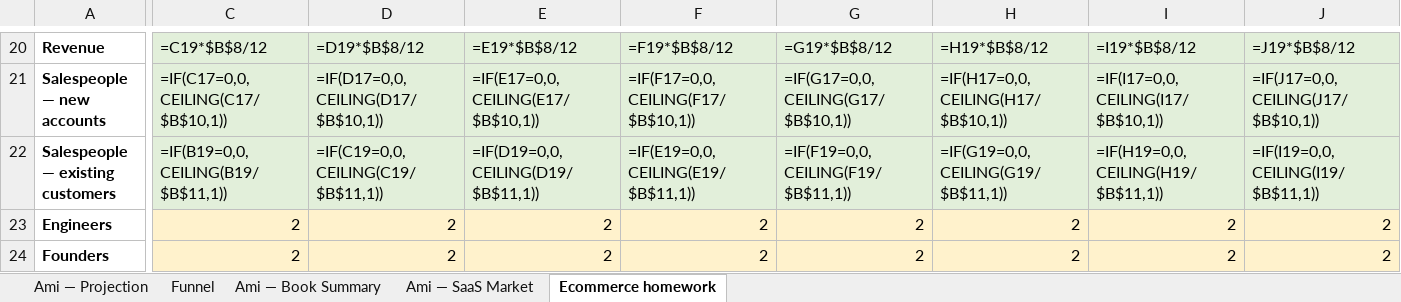
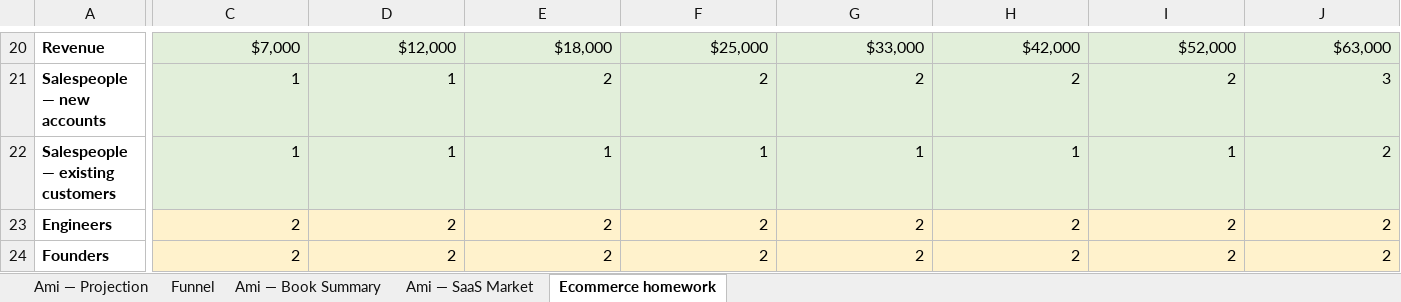
Before and after one commit to amih/AmiHeines.com, an Excel workbook: business_plans.xlsx, sheet Ecommerce homework, drawn as a sheet; only a part is shown, gaps mark what is left out; values as stored, in another font and other column widths than the file's, no borders; formulas without a stored value are shown as written; removed rows and columns are numbered as before the commit, all else as after; rows hold the shown columns only; the diff covers the shown part only; the diff names each change by its address in the sheet, - before the commit and + after, or states it on an @@ line.

```diff
--- a/business_plans.xlsx (sheet Ecommerce homework)
+++ b/business_plans.xlsx (sheet Ecommerce homework)
-C20: =C19*$B$8/12
+C20: $7,000
-D20: =D19*$B$8/12
+D20: $12,000
-E20: =E19*$B$8/12
+E20: $18,000
-F20: =F19*$B$8/12
+F20: $25,000
-G20: =G19*$B$8/12
+G20: $33,000
-H20: =H19*$B$8/12
+H20: $42,000
-I20: =I19*$B$8/12
+I20: $52,000
-J20: =J19*$B$8/12
+J20: $63,000
-row 21: Salespeople — new accounts | =IF(C17=0,0,CEILING(C17/$B$10,1)) | =IF(D17=0,0,CEILING(D17/$B$10,1)) | =IF(E17=0,0,CEILING(E17/$B$10,1)) | =IF(F17=0,0,CEILING(F17/$B$10,1)) | =IF(G17=0,0,CEILING(G17/$B$10,1)) | =IF(H17=0,0,CEILING(H17/$B$10,1)) | =IF(I17=0,0,CEILING(I17/$B$10,1)) | =IF(J17=0,0,CEILING(J17/$B$10,1))
+row 21: Salespeople — new accounts | 1 | 1 | 2 | 2 | 2 | 2 | 2 | 3
-C22: =IF(B19=0,0,CEILING(B19/$B$11,1))
+C22: 1
-D22: =IF(C19=0,0,CEILING(C19/$B$11,1))
+D22: 1
-E22: =IF(D19=0,0,CEILING(D19/$B$11,1))
+E22: 1
-F22: =IF(E19=0,0,CEILING(E19/$B$11,1))
+F22: 1
-G22: =IF(F19=0,0,CEILING(F19/$B$11,1))
+G22: 1
-H22: =IF(G19=0,0,CEILING(G19/$B$11,1))
+H22: 1
-I22: =IF(H19=0,0,CEILING(H19/$B$11,1))
+I22: 1
-J22: =IF(I19=0,0,CEILING(I19/$B$11,1))
+J22: 2
```
Also changed, not shown: 3 added rows, 3 removed rows, 186 edited cells and cell formats elsewhere in this sheet, sheet Ami — Projection, sheet Funnel, sheet Ami — SaaS Market.
